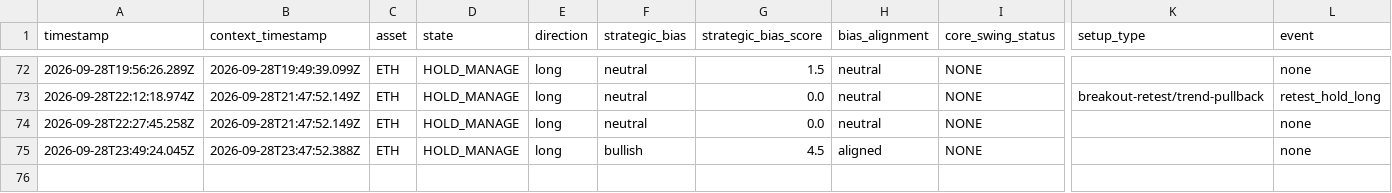
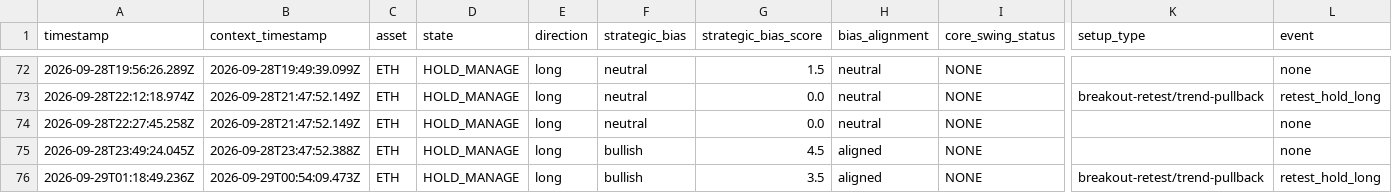
Before and after one commit to themooje412/btc-market-data-collector, a CSV file: assets/eth/execution_history.csv, drawn as a sheet; only a part is shown, gaps mark what is left out; rows hold the shown columns only; the diff names each change by its address in the sheet, - before the commit and + after, or states it on an @@ line.

```diff
--- a/assets/eth/execution_history.csv
+++ b/assets/eth/execution_history.csv
+row 76: 2026-09-29T01:18:49.236Z | 2026-09-29T00:54:09.473Z | ETH | HOLD_MANAGE | long | bullish | 3.5 | aligned | NONE | breakout-retest/trend-pullback | retest_hold_long
```
Also changed, not shown: 8 other files.
